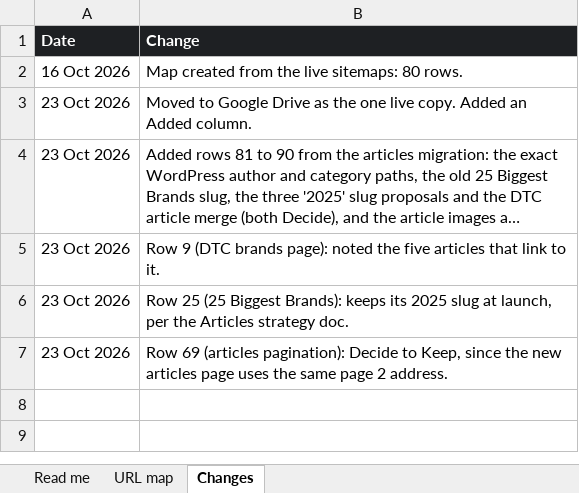
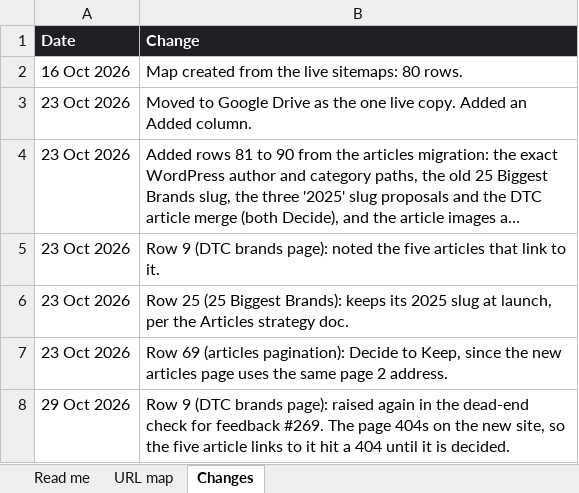
Before and after one commit to anthonyisfreelance/anthony-is-freelance, an Excel workbook: migration/redirect-map.xlsx, sheet Changes, drawn as a sheet; long unchanged cells end in …; values as stored, in another font and other column widths than the file's, no borders; the diff names each change by its address in the sheet, - before the commit and + after, or states it on an @@ line.

```diff
--- a/migration/redirect-map.xlsx (sheet Changes)
+++ b/migration/redirect-map.xlsx (sheet Changes)
+row 8: 29 Oct 2026 | Row 9 (DTC brands page): raised again in the dead-end check for feedback #269. The page 404s on the new site, so the five article links to it hit a 404 until it is decided.
```
Also changed, not shown: sheet URL map, sheet Read me, charts or pictures, 9 other files.
